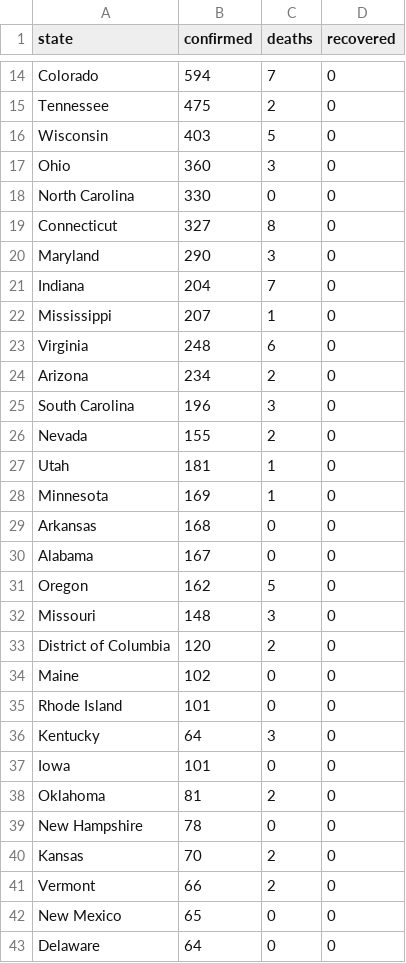
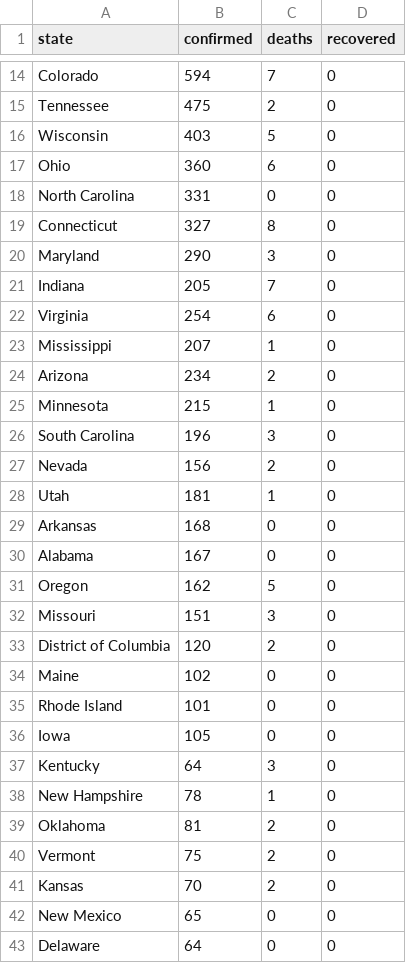
Before and after one commit to smatthewenglish/covid-2020.io, a CSV file: public/data/csbs.csv, drawn as a sheet; only a part is shown, gaps mark what is left out; the diff covers the shown part only.

```diff
--- a/public/data/csbs.csv
+++ b/public/data/csbs.csv
@@ -16,14 +16,14 @@ Tennessee,475,2,0
 Wisconsin,403,5,0
-Ohio,360,3,0
-North Carolina,330,0,0
+Ohio,360,6,0
+North Carolina,331,0,0
 Connecticut,327,8,0
 Maryland,290,3,0
-Indiana,204,7,0
+Indiana,205,7,0
+Virginia,254,6,0
 Mississippi,207,1,0
-Virginia,248,6,0
 Arizona,234,2,0
+Minnesota,215,1,0
 South Carolina,196,3,0
-Nevada,155,2,0
+Nevada,156,2,0
 Utah,181,1,0
-Minnesota,169,1,0
 Arkansas,168,0,0
@@ -31,3 +31,3 @@ Alabama,167,0,0
 Oregon,162,5,0
-Missouri,148,3,0
+Missouri,151,3,0
 District of Columbia,120,2,0
@@ -35,8 +35,8 @@ Maine,102,0,0
 Rhode Island,101,0,0
+Iowa,105,0,0
 Kentucky,64,3,0
-Iowa,101,0,0
+New Hampshire,78,1,0
 Oklahoma,81,2,0
-New Hampshire,78,0,0
+Vermont,75,2,0
 Kansas,70,2,0
-Vermont,66,2,0
 New Mexico,65,0,0
```
Also changed, not shown: 11 edited cells elsewhere in this file, 2 other files.
